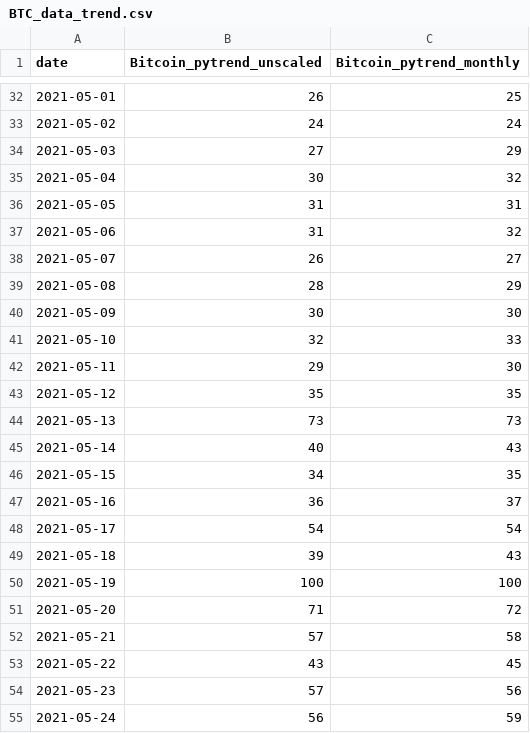
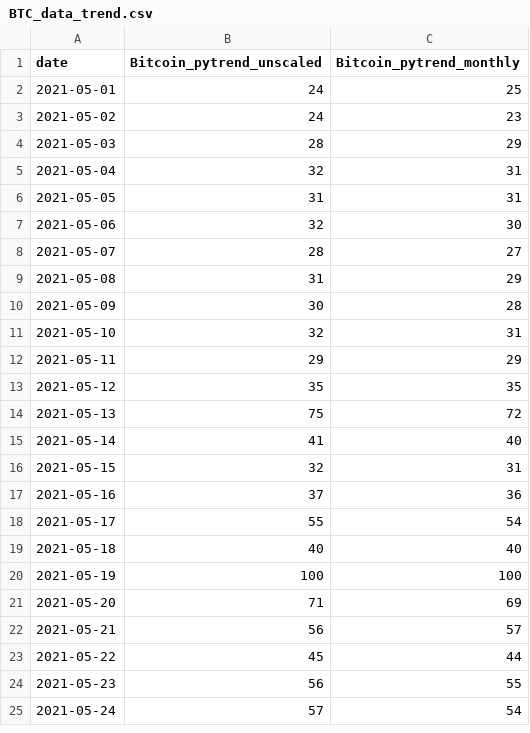
Before and after one commit to GuillaumePv/ProjetCrypto_app, a CSV file: data/raw/BTC_data_trend.csv, drawn as a sheet; only a part is shown, gaps mark what is left out; the diff covers the shown part only.

```diff
--- a/data/raw/BTC_data_trend.csv
+++ b/data/raw/BTC_data_trend.csv
@@ -32,24 +2,24 @@ date,Bitcoin_pytrend_unscaled,Bitcoin_pytrend_monthly
-2021-05-01,26,25
-2021-05-02,24,24
-2021-05-03,27,29
-2021-05-04,30,32
+2021-05-01,24,25
+2021-05-02,24,23
+2021-05-03,28,29
+2021-05-04,32,31
 2021-05-05,31,31
-2021-05-06,31,32
-2021-05-07,26,27
-2021-05-08,28,29
-2021-05-09,30,30
-2021-05-10,32,33
-2021-05-11,29,30
+2021-05-06,32,30
+2021-05-07,28,27
+2021-05-08,31,29
+2021-05-09,30,28
+2021-05-10,32,31
+2021-05-11,29,29
 2021-05-12,35,35
-2021-05-13,73,73
-2021-05-14,40,43
-2021-05-15,34,35
-2021-05-16,36,37
-2021-05-17,54,54
-2021-05-18,39,43
+2021-05-13,75,72
+2021-05-14,41,40
+2021-05-15,32,31
+2021-05-16,37,36
+2021-05-17,55,54
+2021-05-18,40,40
 2021-05-19,100,100
-2021-05-20,71,72
-2021-05-21,57,58
-2021-05-22,43,45
-2021-05-23,57,56
-2021-05-24,56,59
+2021-05-20,71,69
+2021-05-21,56,57
+2021-05-22,45,44
+2021-05-23,56,55
+2021-05-24,57,54
```
Also changed, not shown: 8 added rows, 30 removed rows and 3 edited cells elsewhere in this file, data/processed/BTC_finaldb.csv, data/processed/BTC_tweet_clean.csv, 23 other files.
